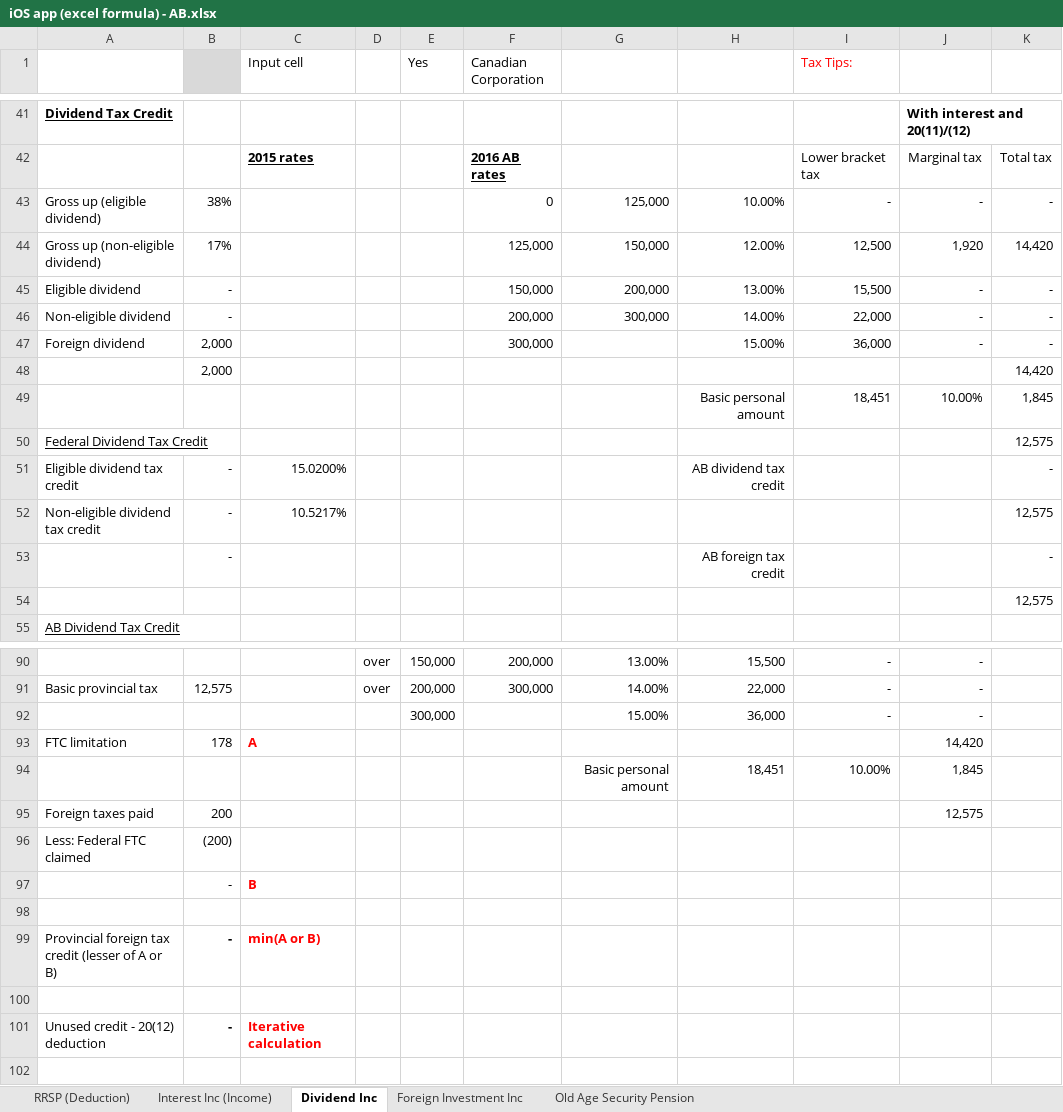
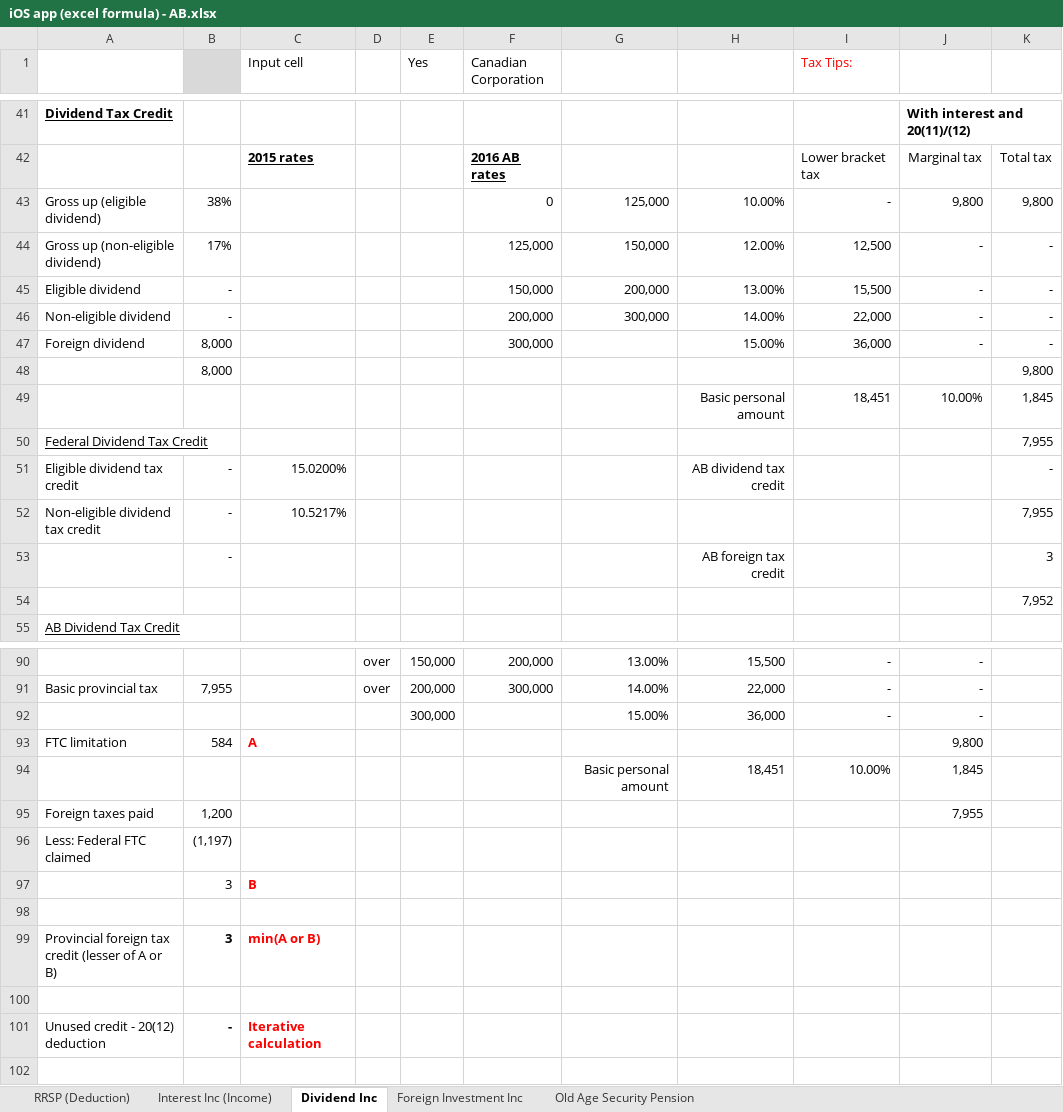
Before and after one commit to lalaphoon/TaxCalculator, an Excel workbook: Formulars/TaxPro/Alberta/iOS app (excel formula) - AB.xlsx, sheet Dividend Inc, drawn as a sheet; only a part is shown, gaps mark what is left out; values as stored, in another font and other column widths than the file's, no borders; removed rows and columns are numbered as before the commit, all else as after; the diff covers the shown part only; the diff names each change by its address in the sheet, - before the commit and + after, or states it on an @@ line.

Commit message:
:bug:Fixed dividend tax credit bug, for provincial, federal keeps the same but never goes wrong...interesting

```diff
--- a/Formulars/TaxPro/Alberta/iOS app (excel formula) - AB.xlsx (sheet Dividend Inc)
+++ b/Formulars/TaxPro/Alberta/iOS app (excel formula) - AB.xlsx (sheet Dividend Inc)
-J43: -
+J43: 9,800
-K43: -
+K43: 9,800
-J44: 1,920
+J44: -
-K44: 14,420
+K44: -
-B47: 2,000
+B47: 8,000
-row 48:  | 2,000 |  |  |  |  |  |  |  |  | 14,420
+row 48:  | 8,000 |  |  |  |  |  |  |  |  | 9,800
-K50: 12,575
+K50: 7,955
-K52: 12,575
+K52: 7,955
-K53: -
+K53: 3
-K54: 12,575
+K54: 7,952
-B91: 12,575
+B91: 7,955
-B93: 178
+B93: 584
-J93: 14,420
+J93: 9,800
-B95: 200
+B95: 1,200
-J95: 12,575
+J95: 7,955
-B96: (200)
+B96: (1,197)
-B97: -
+B97: 3
-B99: -
+B99: 3
```
Also changed, not shown: 35 edited cells elsewhere in this sheet, 5 other files.
